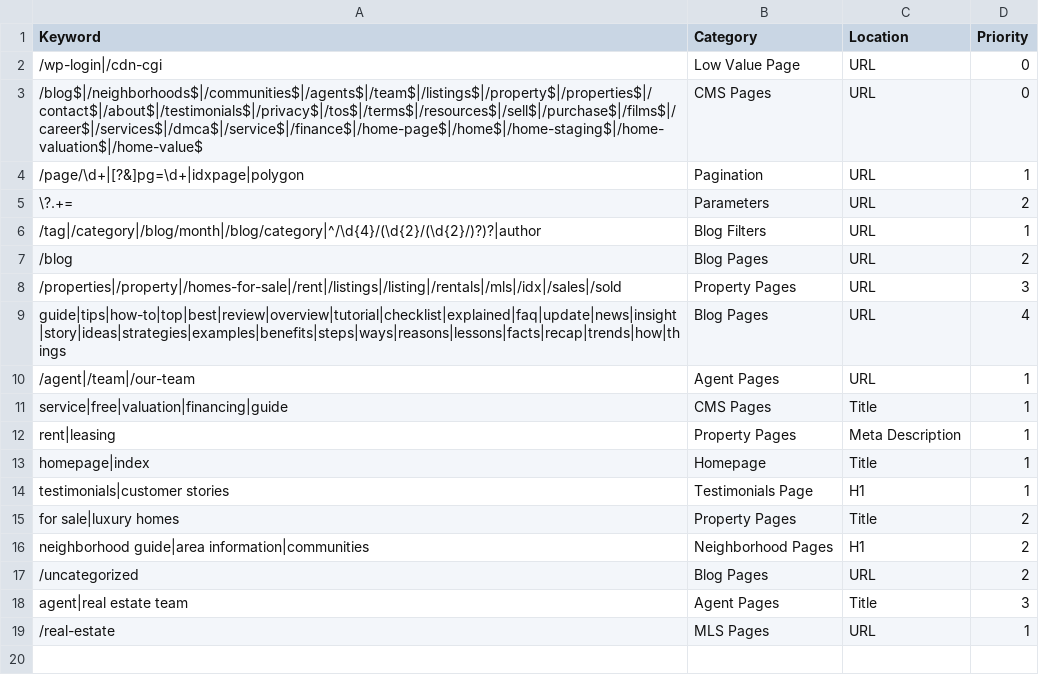
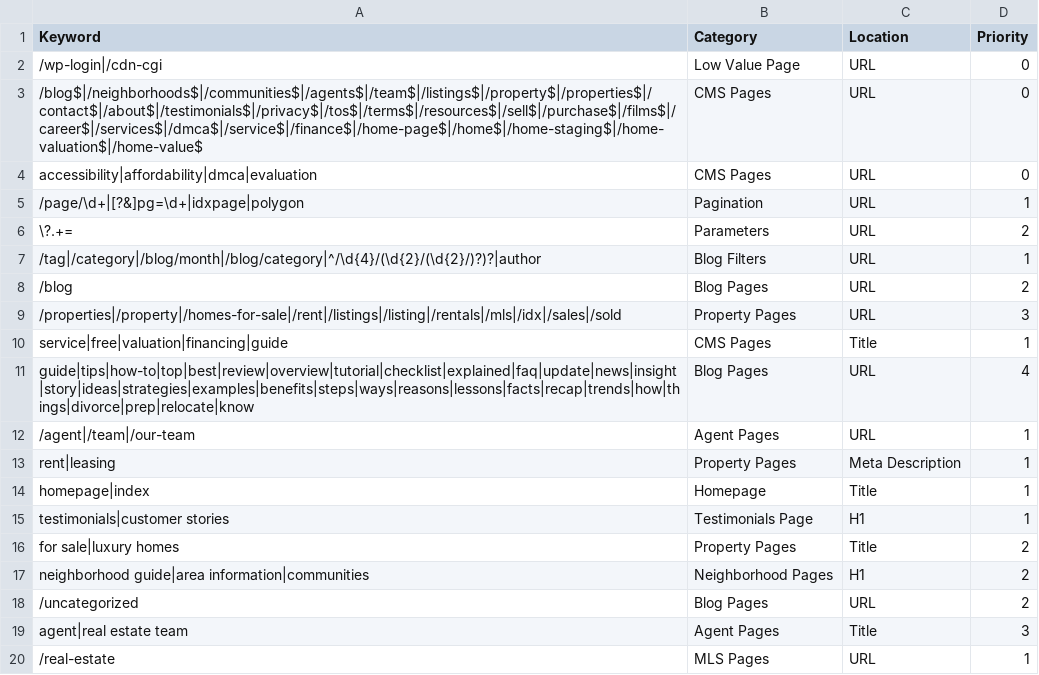
Before and after one commit to nachomanbot/categorize-2.0, a CSV file: rules.csv, drawn as a sheet.

Commit message:
Update rules.csv

```diff
--- a/rules.csv
+++ b/rules.csv
@@ -3,2 +3,3 @@ Keyword,Category,Location,Priority
 /blog$|/neighborhoods$|/communities$|/agents$|/team$|/listings$|/property$|/properties$|/contact$|/about$|/testimonials$|/privacy$|/tos$|/terms$|/resources$|/sell$|/purchase$|/films$|/career$|/services$|/dmca$|/service$|/finance$|/home-page$|/home$|/home-staging$|/home-valuation$|/home-value$,CMS Pages,URL,0
+accessibility|affordability|dmca|evaluation,CMS Pages,URL,0
 /page/\d+|[?&]pg=\d+|idxpage|polygon,Pagination,URL,1
@@ -8,5 +9,5 @@ Keyword,Category,Location,Priority
 /properties|/property|/homes-for-sale|/rent|/listings|/listing|/rentals|/mls|/idx|/sales|/sold,Property Pages,URL,3
-guide|tips|how-to|top|best|review|overview|tutorial|checklist|explained|faq|update|news|insight|story|ideas|strategies|examples|benefits|steps|ways|reasons|lessons|facts|recap|trends|how|things,Blog Pages,URL,4
+service|free|valuation|financing|guide,CMS Pages,Title,1
+guide|tips|how-to|top|best|review|overview|tutorial|checklist|explained|faq|update|news|insight|story|ideas|strategies|examples|benefits|steps|ways|reasons|lessons|facts|recap|trends|how|things|divorce|prep|relocate|know,Blog Pages,URL,4
 /agent|/team|/our-team,Agent Pages,URL,1
-service|free|valuation|financing|guide,CMS Pages,Title,1
 rent|leasing,Property Pages,Meta Description,1
```
